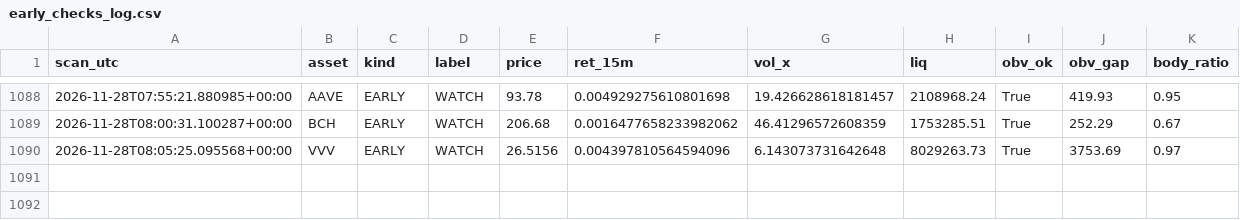
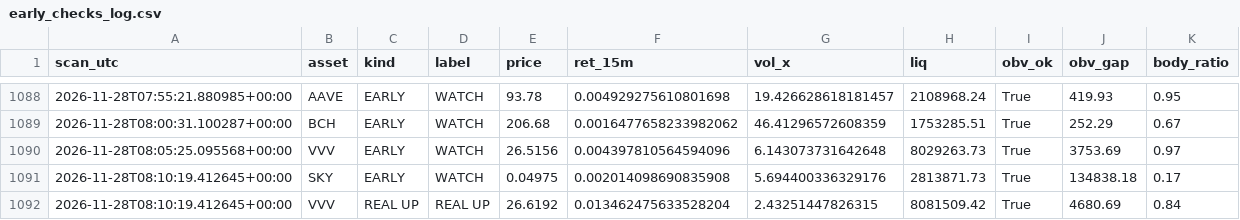
Before and after one commit to allenhuguley-glitch/cscan, a CSV file: early_checks_log.csv, drawn as a sheet; only a part is shown, gaps mark what is left out.

```diff
--- a/early_checks_log.csv
+++ b/early_checks_log.csv
@@ -1090 +1090,3 @@ scan_utc,asset,kind,label,price,ret_15m,vol_x,liq,obv_ok,obv_gap,body_ratio
 2026-11-28T08:05:25.095568+00:00,VVV,EARLY,WATCH,26.5156,0.004397810564594096,6.143073731642648,8029263.73,True,3753.69,0.97
+2026-11-28T08:10:19.412645+00:00,SKY,EARLY,WATCH,0.04975,0.002014098690835908,5.694400336329176,2813871.73,True,134838.18,0.17
+2026-11-28T08:10:19.412645+00:00,VVV,REAL UP,REAL UP,26.6192,0.013462475633528204,2.43251447826315,8081509.42,True,4680.69,0.84
```
Also changed, not shown: buy_checks_log.csv, fill_log.csv, 6 other files.
